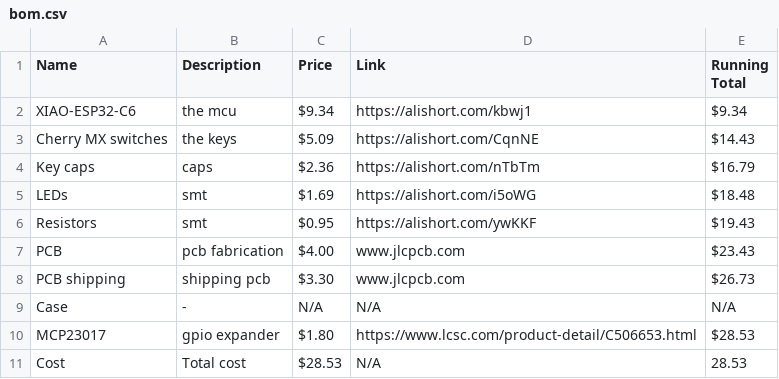
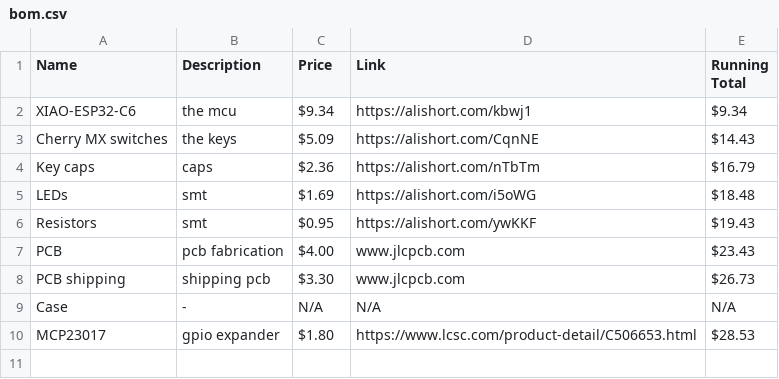
Before and after one commit to robertshepherdcpp/simon-says, a CSV file: BOM/bom.csv, drawn as a sheet.

Commit message:
Update bom.csv

```diff
--- a/BOM/bom.csv
+++ b/BOM/bom.csv
@@ -10,2 +10 @@ Case,-,N/A,N/A,N/A
 MCP23017,gpio expander,$1.80,https://www.lcsc.com/product-detail/C506653.html,$28.53
-Cost,Total cost,$28.53,N/A,28.53
```
